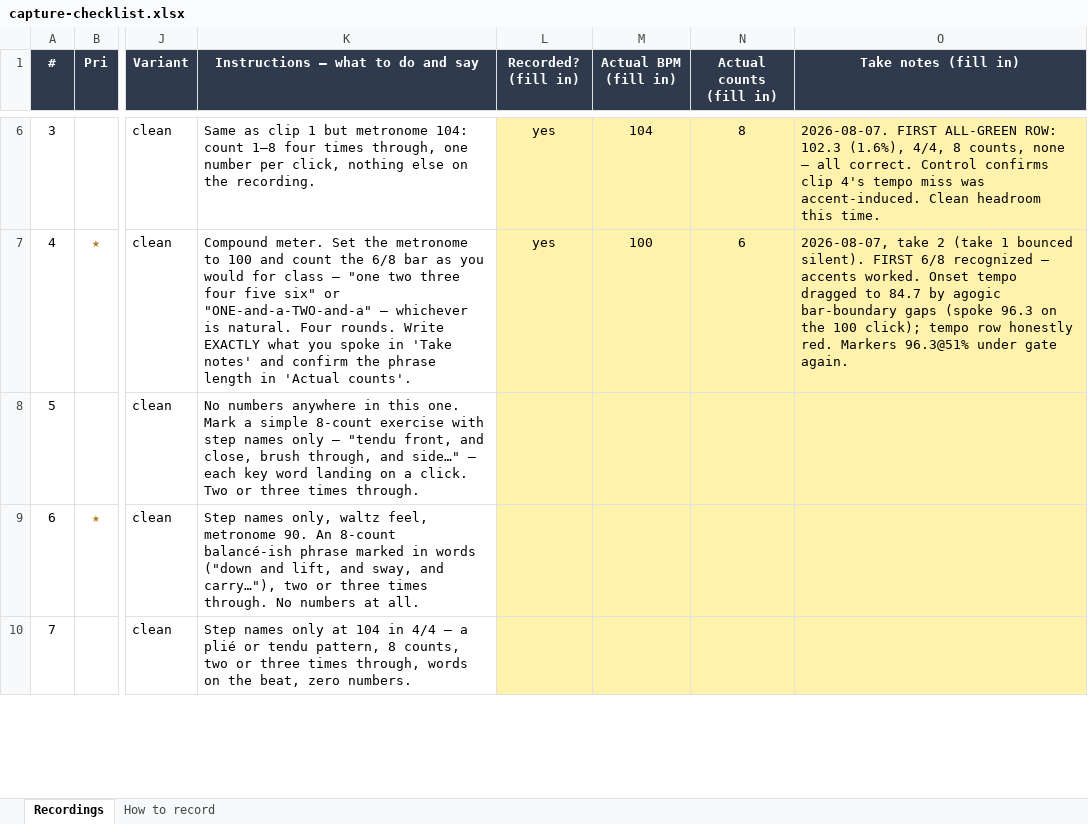
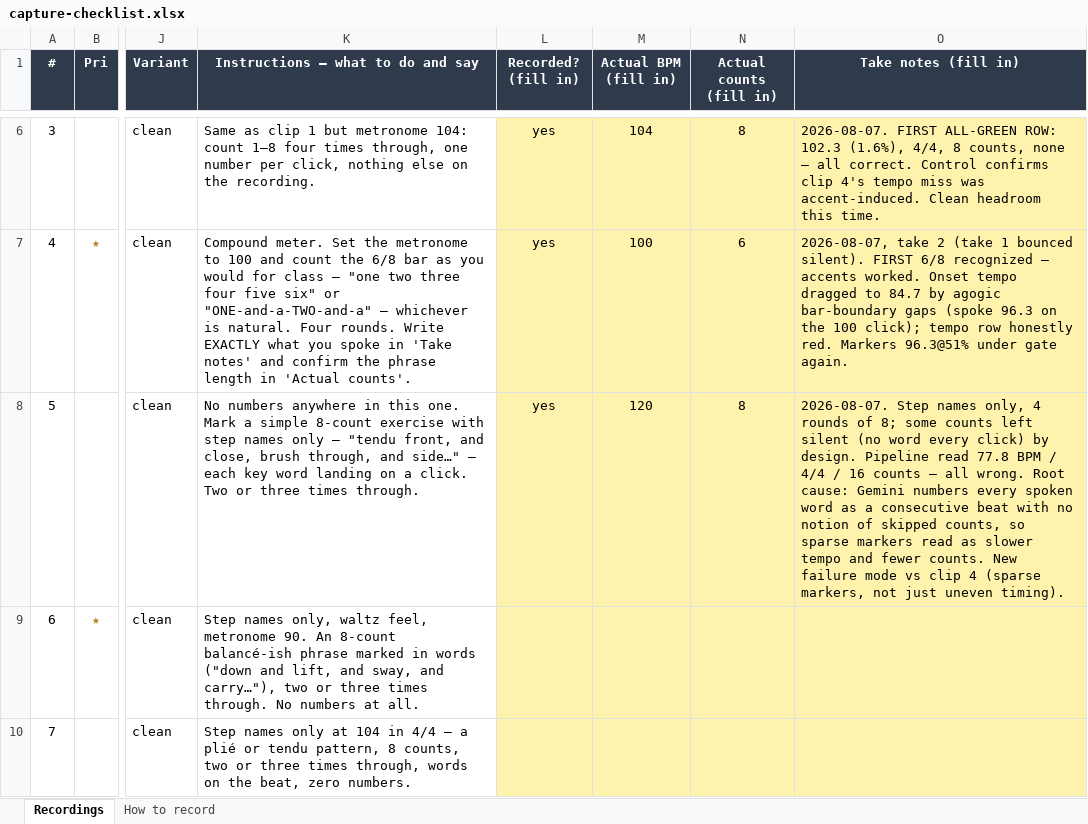
Before and after one commit to ben-juodvalkis/musical-perception, an Excel workbook: docs/evals/capture-checklist.xlsx, sheet Recordings, drawn as a sheet; only a part is shown, gaps mark what is left out; values as stored, in another font and other column widths than the file's, no borders; the diff names each change by its address in the sheet, - before the commit and + after, or states it on an @@ line.

Commit message:
feat: rig clip 5 (step_names, 2/4) — sparse-marker tempo/count miss
First step_names rig clip. Metronome 120 confirmed, but some counts were
left silent by design (no word on every click). Pipeline read 77.8 BPM
(4/4, duple) and 16 counts — all wrong, honestly red.

Root cause visible in the trace: Gemini numbers every spoken word as a
consecutive beat with no notion of a skipped count, so sparse markers
read as a slower tempo and undercount the phrase. Distinct from clip 4's
accent-agogics miss — here the marker stream itself is sparse relative
to the beat grid, not just unevenly timed.

```diff
--- a/docs/evals/capture-checklist.xlsx (sheet Recordings)
+++ b/docs/evals/capture-checklist.xlsx (sheet Recordings)
-L8 (Recorded? (fill in)): (empty)
+L8 (Recorded? (fill in)): yes
-M8 (Actual BPM (fill in)): (empty)
+M8 (Actual BPM (fill in)): 120
-N8 (Actual counts (fill in)): (empty)
+N8 (Actual counts (fill in)): 8
-O8 (Take notes (fill in)): (empty)
+O8 (Take notes (fill in)): 2026-08-07. Step names only, 4 rounds of 8; some counts left silent (no word every click) by design. Pipeline read 77.8 BPM / 4/4 / 16 counts — all wrong. Root cause: Gemini numbers every spoken word as a consecutive beat with no notion of skipped counts, so sparse markers read as slower tempo and fewer counts. New failure mode vs clip 4 (sparse markers, not just uneven timing).
```
Also changed, not shown: 6 other files.
